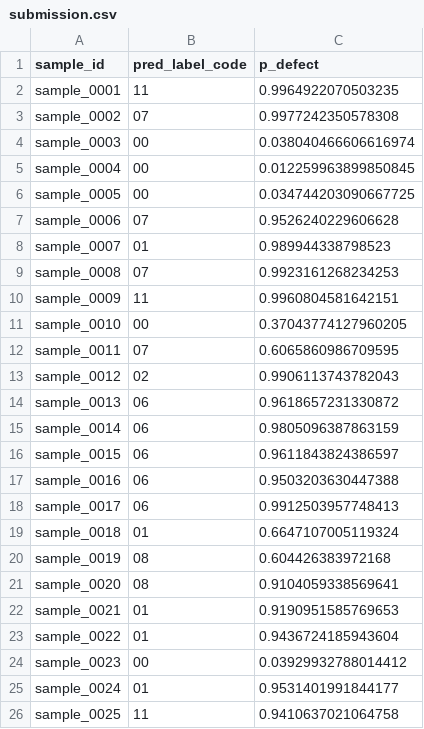
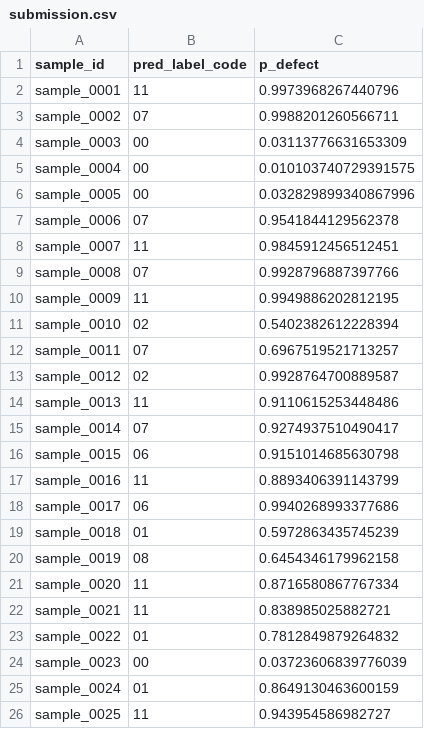
Before and after one commit to krishanu8219/Tri-Modal-Weld-Inspector, a CSV file: submission.csv, drawn as a sheet; only a part is shown; the diff covers the shown part only.

```diff
--- a/submission.csv
+++ b/submission.csv
@@ -1,26 +1,26 @@
 "sample_id","pred_label_code","p_defect"
-"sample_0001","11","0.9964922070503235"
-"sample_0002","07","0.9977242350578308"
-"sample_0003","00","0.038040466606616974"
-"sample_0004","00","0.012259963899850845"
-"sample_0005","00","0.034744203090667725"
-"sample_0006","07","0.9526240229606628"
-"sample_0007","01","0.989944338798523"
-"sample_0008","07","0.9923161268234253"
-"sample_0009","11","0.9960804581642151"
-"sample_0010","00","0.37043774127960205"
-"sample_0011","07","0.6065860986709595"
-"sample_0012","02","0.9906113743782043"
-"sample_0013","06","0.9618657231330872"
-"sample_0014","06","0.9805096387863159"
-"sample_0015","06","0.9611843824386597"
-"sample_0016","06","0.9503203630447388"
-"sample_0017","06","0.9912503957748413"
-"sample_0018","01","0.6647107005119324"
-"sample_0019","08","0.604426383972168"
-"sample_0020","08","0.9104059338569641"
-"sample_0021","01","0.9190951585769653"
-"sample_0022","01","0.9436724185943604"
-"sample_0023","00","0.03929932788014412"
-"sample_0024","01","0.9531401991844177"
-"sample_0025","11","0.9410637021064758"
+"sample_0001","11","0.9973968267440796"
+"sample_0002","07","0.9988201260566711"
+"sample_0003","00","0.03113776631653309"
+"sample_0004","00","0.010103740729391575"
+"sample_0005","00","0.032829899340867996"
+"sample_0006","07","0.9541844129562378"
+"sample_0007","11","0.9845912456512451"
+"sample_0008","07","0.9928796887397766"
+"sample_0009","11","0.9949886202812195"
+"sample_0010","02","0.5402382612228394"
+"sample_0011","07","0.6967519521713257"
+"sample_0012","02","0.9928764700889587"
+"sample_0013","11","0.9110615253448486"
+"sample_0014","07","0.9274937510490417"
+"sample_0015","06","0.9151014685630798"
+"sample_0016","11","0.8893406391143799"
+"sample_0017","06","0.9940268993377686"
+"sample_0018","01","0.5972863435745239"
+"sample_0019","08","0.6454346179962158"
+"sample_0020","11","0.8716580867767334"
+"sample_0021","11","0.838985025882721"
+"sample_0022","01","0.7812849879264832"
+"sample_0023","00","0.03723606839776039"
+"sample_0024","01","0.8649130463600159"
+"sample_0025","11","0.943954586982727"
```
Also changed, not shown: 99 edited cells elsewhere in this file, 6 other files.
